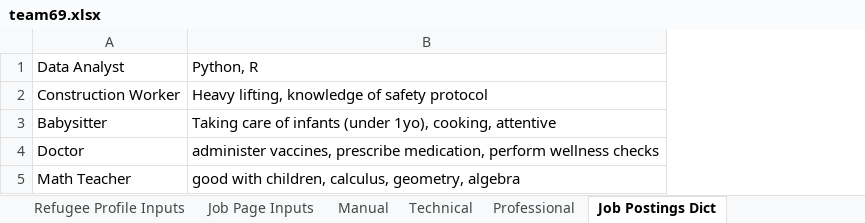
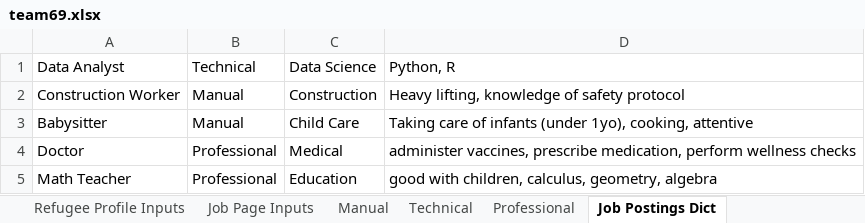
Before and after one commit to ct-studio-buildboard/F19-T069, an Excel workbook: code/team69.xlsx, sheet Job Postings Dict, drawn as a sheet; values as stored, in another font and other column widths than the file's, no borders; the diff names each change by its address in the sheet, - before the commit and + after, or states it on an @@ line.

Commit message:
modified job posting dict

```diff
--- a/code/team69.xlsx (sheet Job Postings Dict)
+++ b/code/team69.xlsx (sheet Job Postings Dict)
+column B (Technical), rows 2-5: Manual | Manual | Professional | Professional
+column C (Data Science), rows 2-5: Construction | Child Care | Medical | Education
```
